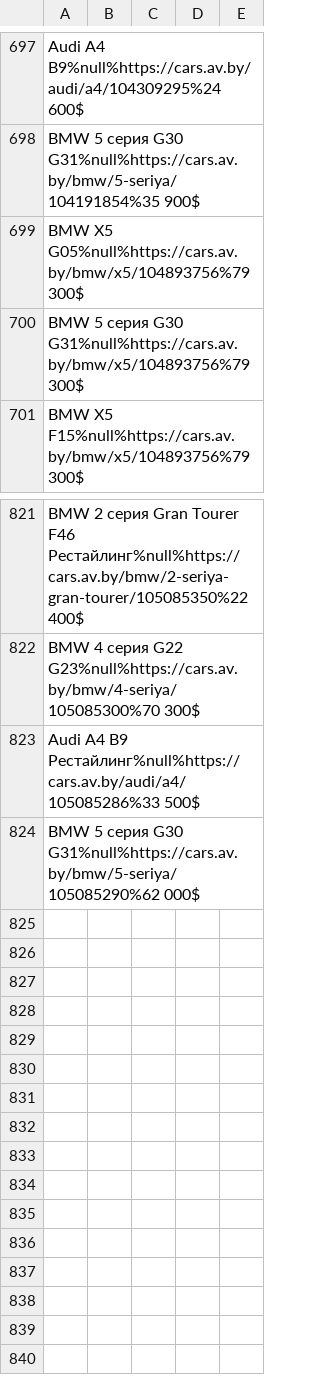
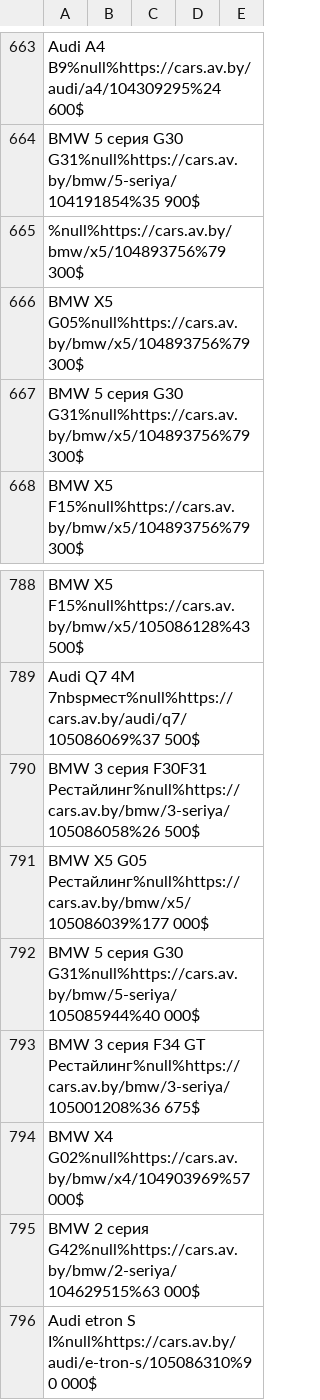
Before and after one commit to StasOger/parsApp, a CSV file: src/main/resources/Posts.csv, drawn as a sheet; only a part is shown, gaps mark what is left out; addresses are those after the commit; the diff covers the shown part only; the diff names each change by its address in the sheet, - before the commit and + after, or states it on an @@ line.

```diff
--- a/src/main/resources/Posts.csv
+++ b/src/main/resources/Posts.csv
+row 665: %null%https://cars.av.by/bmw/x5/104893756%79 300$
-A788: BMW 2 серия Gran Tourer F46 Рестайлинг%null%https://cars.av.by/bmw/2-seriya-gran-tourer/105085350%22 400$
+A788: BMW X5 F15%null%https://cars.av.by/bmw/x5/105086128%43 500$
-A789: BMW 4 серия G22 G23%null%https://cars.av.by/bmw/4-seriya/105085300%70 300$
+A789: Audi Q7 4M 7nbspмест%null%https://cars.av.by/audi/q7/105086069%37 500$
-A790: Audi A4 B9 Рестайлинг%null%https://cars.av.by/audi/a4/105085286%33 500$
+A790: BMW 3 серия F30F31 Рестайлинг%null%https://cars.av.by/bmw/3-seriya/105086058%26 500$
-A791: BMW 5 серия G30 G31%null%https://cars.av.by/bmw/5-seriya/105085290%62 000$
+A791: BMW X5 G05 Рестайлинг%null%https://cars.av.by/bmw/x5/105086039%177 000$
+row 792: BMW 5 серия G30 G31%null%https://cars.av.by/bmw/5-seriya/105085944%40 000$
@@ row 572 moved to row 793: BMW 3 серия F34 GT Рестайлинг%null%https… @@
+row 794: BMW X4 G02%null%https://cars.av.by/bmw/x4/104903969%57 000$
+row 795: BMW 2 серия G42%null%https://cars.av.by/bmw/2-seriya/104629515%63 000$
+row 796: Audi etron S I%null%https://cars.av.by/audi/e-tron-s/105086310%90 000$
```
Also changed, not shown: 33 removed rows and 28 edited cells elsewhere in this file, 2 other files.
